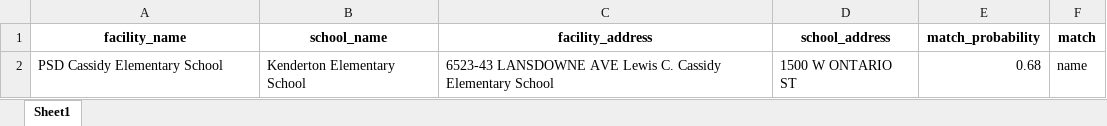
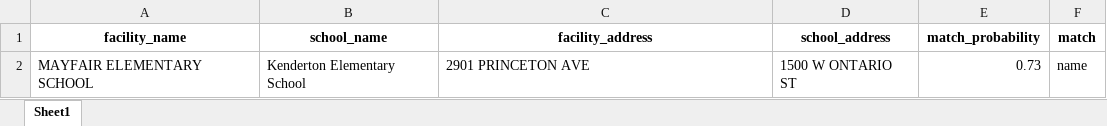
Before and after one commit to PhilaController/asbestos-dashboard-data, an Excel workbook: data/interim/fuzzy_matches.xlsx, sheet Sheet1, drawn as a sheet; values as stored, in another font and other column widths than the file's, no borders; the diff names each change by its address in the sheet, - before the commit and + after, or states it on an @@ line.

```diff
--- a/data/interim/fuzzy_matches.xlsx (sheet Sheet1)
+++ b/data/interim/fuzzy_matches.xlsx (sheet Sheet1)
-A2 (facility_name): PSD Cassidy Elementary School
+A2 (facility_name): MAYFAIR ELEMENTARY SCHOOL
-C2 (facility_address): 6523-43 LANSDOWNE AVE Lewis C. Cassidy Elementary School
+C2 (facility_address): 2901 PRINCETON AVE
-E2 (match_probability): 0.68
+E2 (match_probability): 0.73
```
Also changed, not shown: data/interim/crosswalk.xlsx, data/interim/missing_geocoded_addresses.xlsx, 4 other files.
